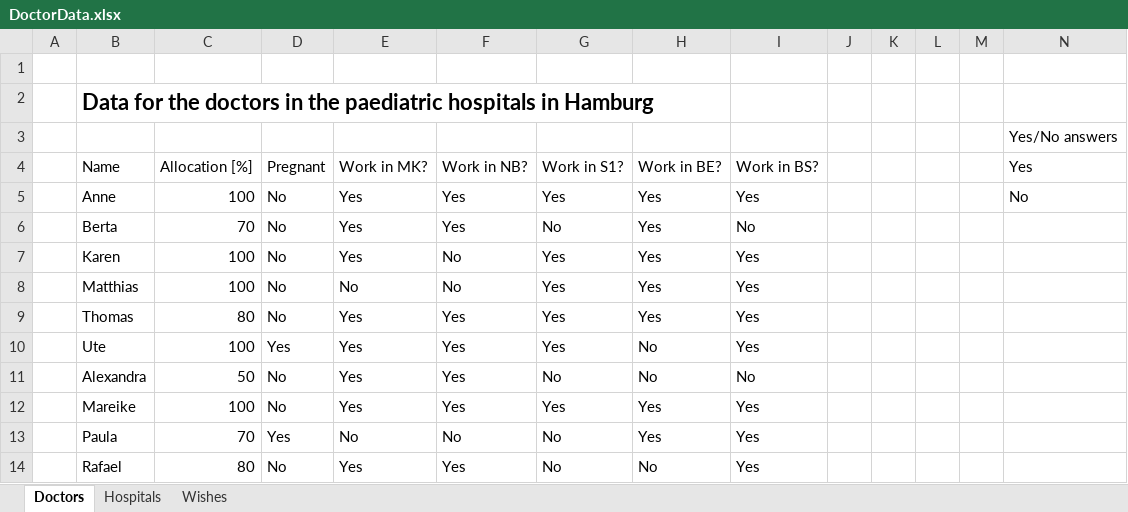
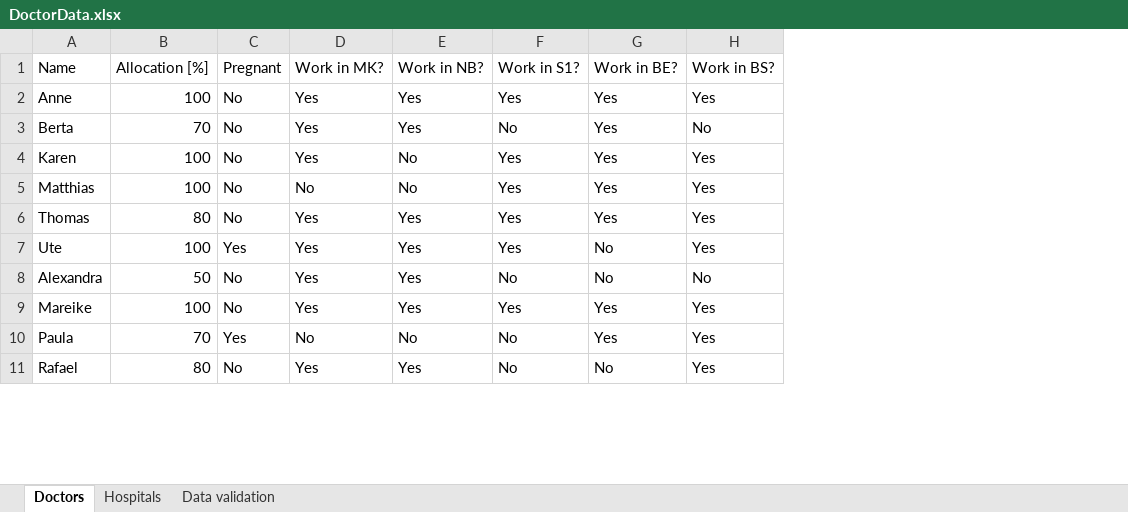
Before and after one commit to RichardOberdieck/practical-optimization-course, an Excel workbook: Exercises/Jupyter notebooks/DoctorData.xlsx, sheet Doctors, drawn as a sheet; only a part is shown; values as stored, in another font and other column widths than the file's, no borders; table styles not drawn; removed rows and columns are numbered as before the commit, all else as after; the diff names each change by its address in the sheet, - before the commit and + after, or states it on an @@ line.

```diff
--- a/Exercises/Jupyter notebooks/DoctorData.xlsx (sheet Doctors)
+++ b/Exercises/Jupyter notebooks/DoctorData.xlsx (sheet Doctors)
-sheet tab: Wishes
+sheet tab: Data validation
-column A, empty
-column J, empty
-column K, empty
-column L, empty
-column M, empty
-column N (Yes), row 5: No
-row 1: (empty)
-row 2:  | Data for the doctors in the paediatric hospitals in Hamburg
-row 3:  |  |  |  |  |  |  |  |  |  |  |  |  | Yes/No answers
```
Also changed, not shown: sheet Hospitals, 11 other files.
